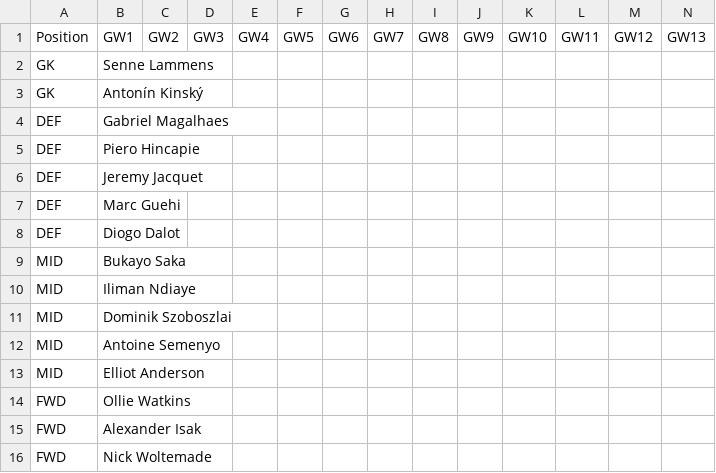
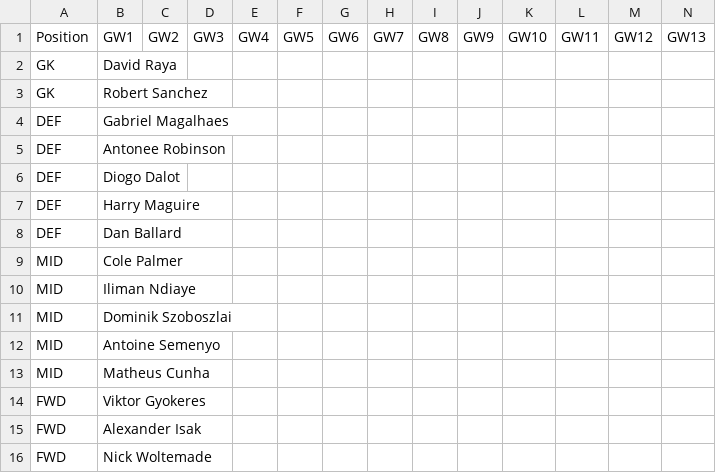
Before and after one commit to tyronecragg/fantasy-football, a CSV file: inputs/gw_teams.csv, drawn as a sheet; only a part is shown; removed rows and columns are numbered as before the commit, all else as after; rows hold the shown columns only; the diff names each change by its address in the sheet, - before the commit and + after, or states it on an @@ line.

```diff
--- a/inputs/gw_teams.csv
+++ b/inputs/gw_teams.csv
+row 2: GK | David Raya
-B3: Senne Lammens
+B3: Robert Sanchez
-row 3: GK | Antonín Kinský
-B5: Piero Hincapie
+B5: Antonee Robinson
-row 6: DEF | Jeremy Jacquet
-row 7: DEF | Marc Guehi
+row 7: DEF | Harry Maguire
+row 8: DEF | Dan Ballard
-B9: Bukayo Saka
+B9: Cole Palmer
-B13: Elliot Anderson
+B13: Matheus Cunha
-B14: Ollie Watkins
+B14: Viktor Gyokeres
```
Also changed, not shown: inputs/purchase_prices.csv, inputs/relegation_odds.csv, 35 other files.
